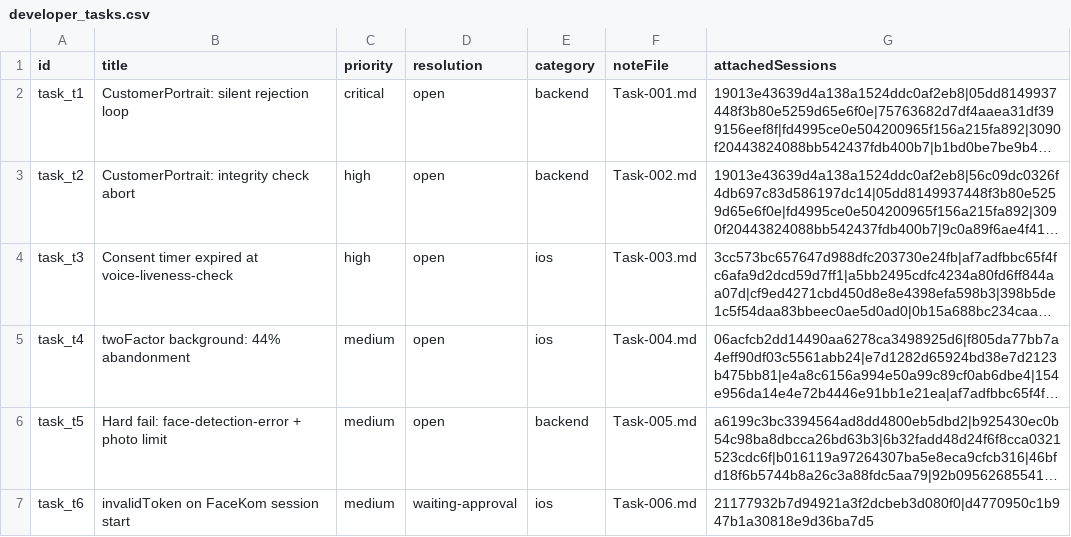
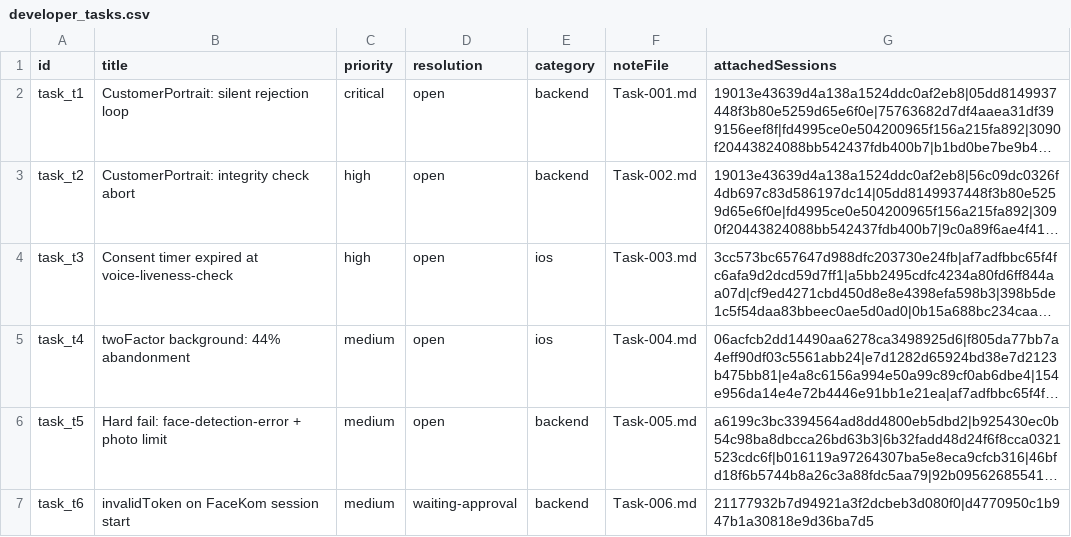
Before and after one commit to glizik/GFK, a CSV file: data/developer_tasks.csv, drawn as a sheet; long unchanged cells end in …; the diff names each change by its address in the sheet, - before the commit and + after, or states it on an @@ line.

```diff
--- a/data/developer_tasks.csv
+++ b/data/developer_tasks.csv
-E7 (category): ios
+E7 (category): backend
```
Also changed, not shown: 1 other file.
